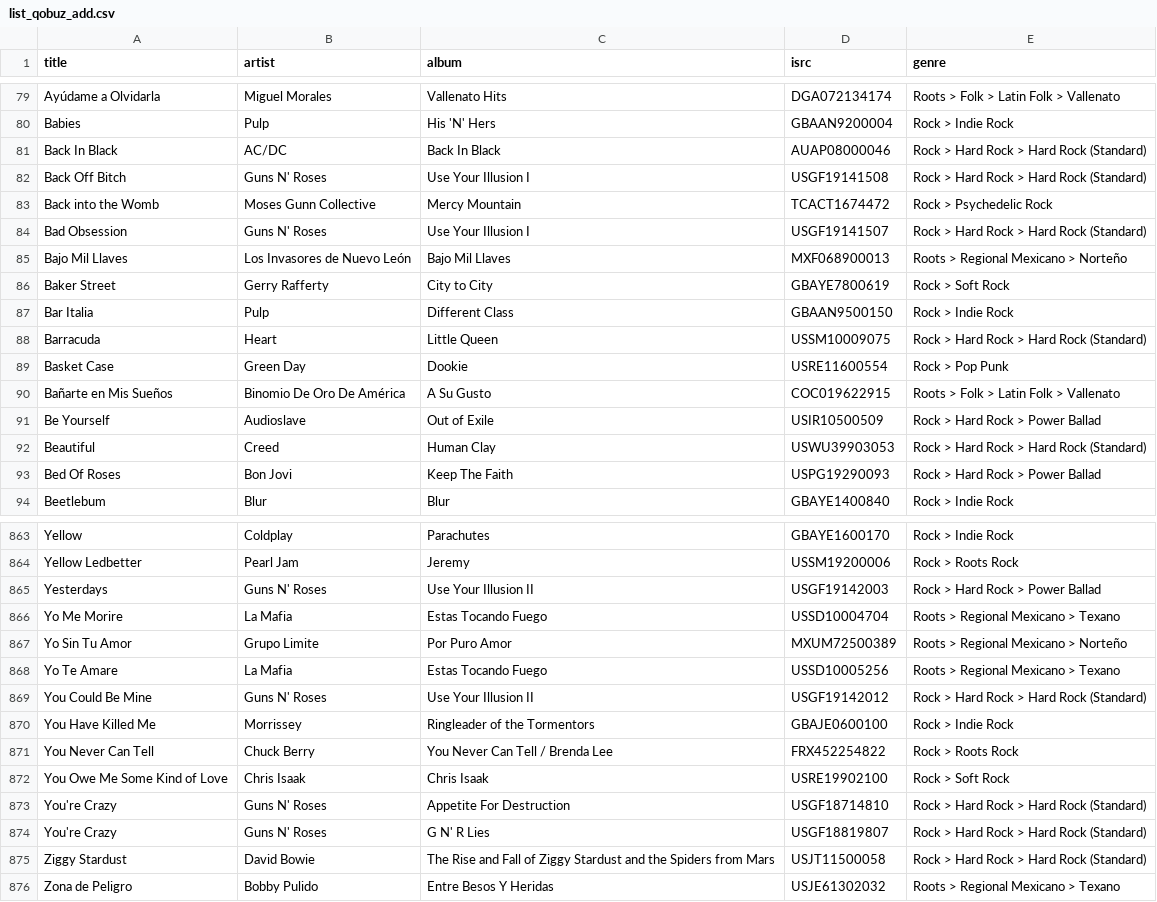
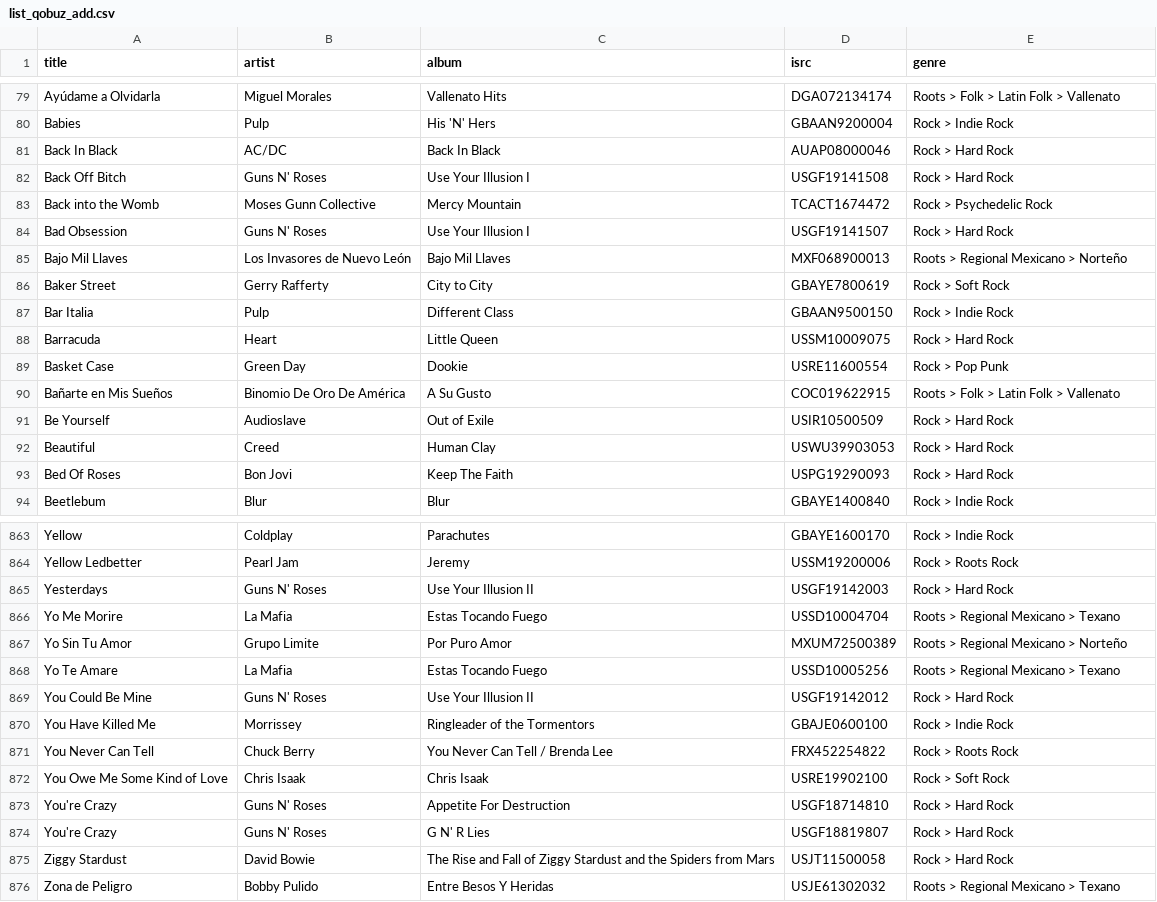
Before and after one commit to robertofcfm/music-taxonomy, a CSV file: catalog/list_qobuz_add.csv, drawn as a sheet; only a part is shown, gaps mark what is left out; the diff covers the shown part only.

```diff
--- a/catalog/list_qobuz_add.csv
+++ b/catalog/list_qobuz_add.csv
@@ -80,6 +80,6 @@ Ayúdame a Olvidarla,Miguel Morales,Vallenato Hits,DGA072134174,Roots > Folk > L
 Babies,Pulp,His 'N' Hers,GBAAN9200004,Rock > Indie Rock
-Back In Black,AC/DC,Back In Black,AUAP08000046,Rock > Hard Rock > Hard Rock (Standard)
-Back Off Bitch,Guns N' Roses,Use Your Illusion I,USGF19141508,Rock > Hard Rock > Hard Rock (Standard)
+Back In Black,AC/DC,Back In Black,AUAP08000046,Rock > Hard Rock
+Back Off Bitch,Guns N' Roses,Use Your Illusion I,USGF19141508,Rock > Hard Rock
 Back into the Womb,Moses Gunn Collective,Mercy Mountain,TCACT1674472,Rock > Psychedelic Rock
-Bad Obsession,Guns N' Roses,Use Your Illusion I,USGF19141507,Rock > Hard Rock > Hard Rock (Standard)
+Bad Obsession,Guns N' Roses,Use Your Illusion I,USGF19141507,Rock > Hard Rock
 Bajo Mil Llaves,Los Invasores de Nuevo León,Bajo Mil Llaves,MXF068900013,Roots > Regional Mexicano > Norteño
@@ -87,8 +87,8 @@ Baker Street,Gerry Rafferty,City to City,GBAYE7800619,Rock > Soft Rock
 Bar Italia,Pulp,Different Class,GBAAN9500150,Rock > Indie Rock
-Barracuda,Heart,Little Queen,USSM10009075,Rock > Hard Rock > Hard Rock (Standard)
+Barracuda,Heart,Little Queen,USSM10009075,Rock > Hard Rock
 Basket Case,Green Day,Dookie,USRE11600554,Rock > Pop Punk
 Bañarte en Mis Sueños,Binomio De Oro De América,A Su Gusto,COC019622915,Roots > Folk > Latin Folk > Vallenato
-Be Yourself,Audioslave,Out of Exile,USIR10500509,Rock > Hard Rock > Power Ballad
-Beautiful,Creed,Human Clay,USWU39903053,Rock > Hard Rock > Hard Rock (Standard)
-Bed Of Roses,Bon Jovi,Keep The Faith,USPG19290093,Rock > Hard Rock > Power Ballad
+Be Yourself,Audioslave,Out of Exile,USIR10500509,Rock > Hard Rock
+Beautiful,Creed,Human Clay,USWU39903053,Rock > Hard Rock
+Bed Of Roses,Bon Jovi,Keep The Faith,USPG19290093,Rock > Hard Rock
 Beetlebum,Blur,Blur,GBAYE1400840,Rock > Indie Rock
@@ -864,3 +864,3 @@ Yellow,Coldplay,Parachutes,GBAYE1600170,Rock > Indie Rock
 Yellow Ledbetter,Pearl Jam,Jeremy,USSM19200006,Rock > Roots Rock
-Yesterdays,Guns N' Roses,Use Your Illusion II,USGF19142003,Rock > Hard Rock > Power Ballad
+Yesterdays,Guns N' Roses,Use Your Illusion II,USGF19142003,Rock > Hard Rock
 Yo Me Morire,La Mafia,Estas Tocando Fuego,USSD10004704,Roots > Regional Mexicano > Texano
@@ -868,3 +868,3 @@ Yo Sin Tu Amor,Grupo Limite,Por Puro Amor,MXUM72500389,Roots > Regional Mexicano
 Yo Te Amare,La Mafia,Estas Tocando Fuego,USSD10005256,Roots > Regional Mexicano > Texano
-You Could Be Mine,Guns N' Roses,Use Your Illusion II,USGF19142012,Rock > Hard Rock > Hard Rock (Standard)
+You Could Be Mine,Guns N' Roses,Use Your Illusion II,USGF19142012,Rock > Hard Rock
 You Have Killed Me,Morrissey,Ringleader of the Tormentors,GBAJE0600100,Rock > Indie Rock
@@ -872,5 +872,5 @@ You Never Can Tell,Chuck Berry,You Never Can Tell / Brenda Lee,FRX452254822,Rock
 You Owe Me Some Kind of Love,Chris Isaak,Chris Isaak,USRE19902100,Rock > Soft Rock
-You're Crazy,Guns N' Roses,Appetite For Destruction,USGF18714810,Rock > Hard Rock > Hard Rock (Standard)
-You're Crazy,Guns N' Roses,G N' R Lies,USGF18819807,Rock > Hard Rock > Hard Rock (Standard)
-Ziggy Stardust ,David Bowie,The Rise and Fall of Ziggy Stardust and the Spiders from Mars ,USJT11500058,Rock > Hard Rock > Hard Rock (Standard)
+You're Crazy,Guns N' Roses,Appetite For Destruction,USGF18714810,Rock > Hard Rock
+You're Crazy,Guns N' Roses,G N' R Lies,USGF18819807,Rock > Hard Rock
+Ziggy Stardust ,David Bowie,The Rise and Fall of Ziggy Stardust and the Spiders from Mars ,USJT11500058,Rock > Hard Rock
 Zona de Peligro,Bobby Pulido,Entre Besos Y Heridas,USJE61302032,Roots > Regional Mexicano > Texano
```
Also changed, not shown: 79 edited cells elsewhere in this file, catalog/cancionesConGeneroDiff.csv, 6 other files.
